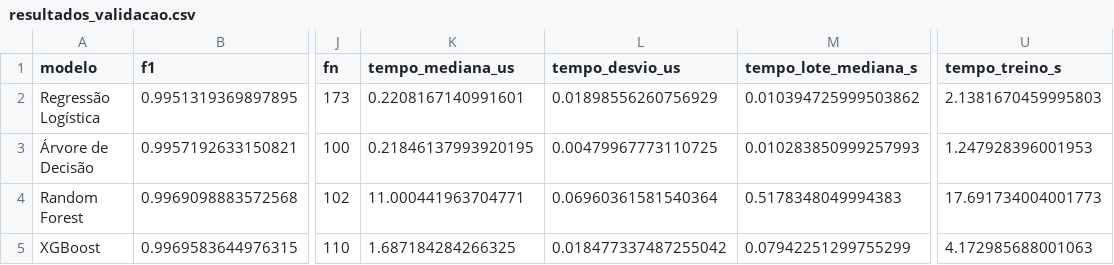
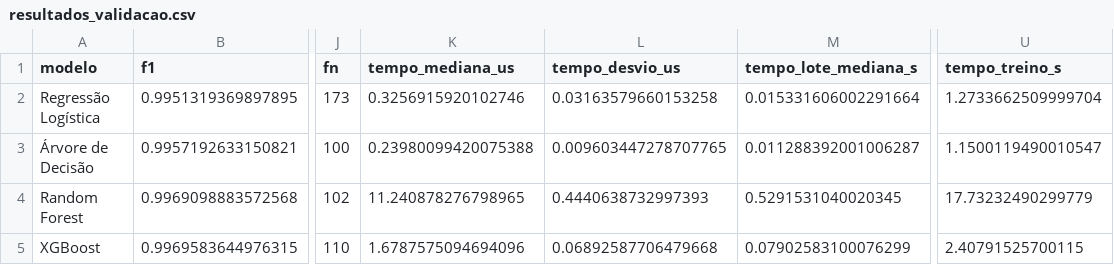
Before and after one commit to mduda-mac/tcc-phishing, a CSV file: resultados/tabelas/resultados_validacao.csv, drawn as a sheet; only a part is shown, gaps mark what is left out; the diff names each change by its address in the sheet, - before the commit and + after, or states it on an @@ line.

```diff
--- a/resultados/tabelas/resultados_validacao.csv
+++ b/resultados/tabelas/resultados_validacao.csv
-K2 (tempo_mediana_us): 0.2208167140991601
+K2 (tempo_mediana_us): 0.3256915920102746
-L2 (tempo_desvio_us): 0.01898556260756929
+L2 (tempo_desvio_us): 0.03163579660153258
-M2 (tempo_lote_mediana_s): 0.010394725999503862
+M2 (tempo_lote_mediana_s): 0.015331606002291664
-U2 (tempo_treino_s): 2.1381670459995803
+U2 (tempo_treino_s): 1.2733662509999704
-K3 (tempo_mediana_us): 0.21846137993920195
+K3 (tempo_mediana_us): 0.23980099420075388
-L3 (tempo_desvio_us): 0.00479967773110725
+L3 (tempo_desvio_us): 0.009603447278707765
-M3 (tempo_lote_mediana_s): 0.010283850999257993
+M3 (tempo_lote_mediana_s): 0.011288392001006287
-U3 (tempo_treino_s): 1.247928396001953
+U3 (tempo_treino_s): 1.1500119490010547
-K4 (tempo_mediana_us): 11.000441963704771
+K4 (tempo_mediana_us): 11.240878276798965
-L4 (tempo_desvio_us): 0.06960361581540364
+L4 (tempo_desvio_us): 0.4440638732997393
-M4 (tempo_lote_mediana_s): 0.5178348049994383
+M4 (tempo_lote_mediana_s): 0.5291531040020345
-U4 (tempo_treino_s): 17.691734004001773
+U4 (tempo_treino_s): 17.73232490299779
-K5 (tempo_mediana_us): 1.687184284266325
+K5 (tempo_mediana_us): 1.6787575094694096
-L5 (tempo_desvio_us): 0.018477337487255042
+L5 (tempo_desvio_us): 0.06892587706479668
-M5 (tempo_lote_mediana_s): 0.07942251299755299
+M5 (tempo_lote_mediana_s): 0.07902583100076299
-U5 (tempo_treino_s): 4.172985688001063
+U5 (tempo_treino_s): 2.40791525700115
```
Also changed, not shown: resultados/tabelas/sintese_final.csv, 2 other files.
